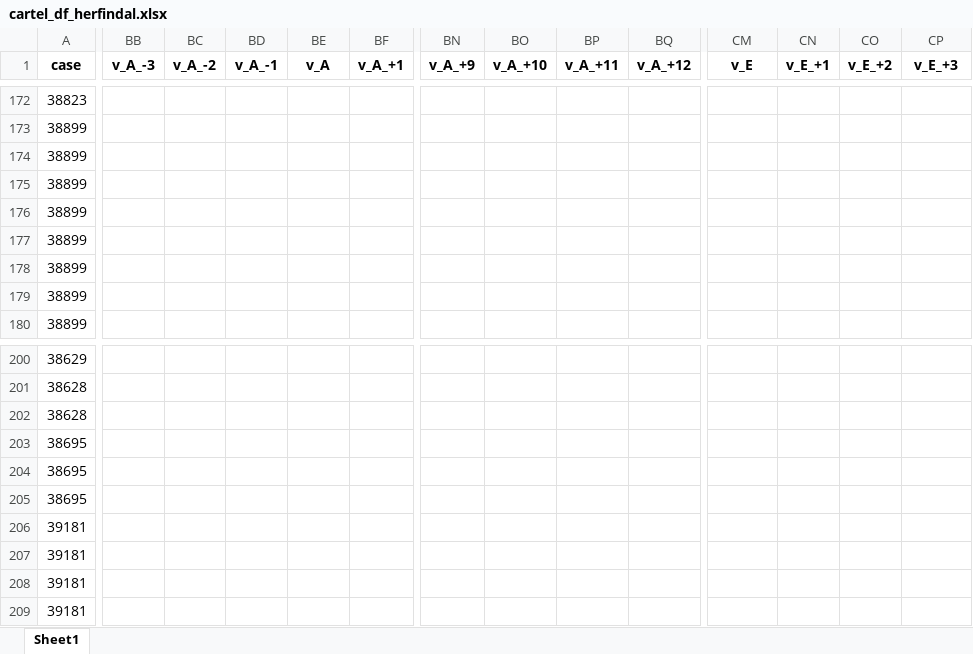
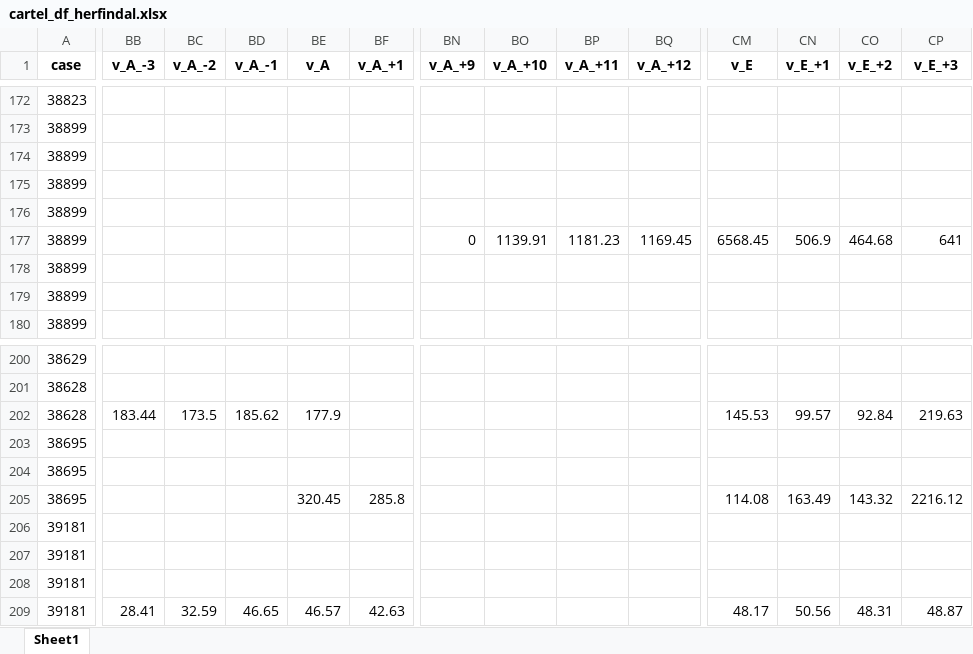
Before and after one commit to DeChrigi/BA_Thesis, an Excel workbook: transformed_data/cartel_networks/cartel_df_herfindal.xlsx, sheet Sheet1, drawn as a sheet; only a part is shown, gaps mark what is left out; values as stored, in another font and other column widths than the file's, no borders; the diff covers the shown part only; the diff names each change by its address in the sheet, - before the commit and + after, or states it on an @@ line.

```diff
--- a/transformed_data/cartel_networks/cartel_df_herfindal.xlsx (sheet Sheet1)
+++ b/transformed_data/cartel_networks/cartel_df_herfindal.xlsx (sheet Sheet1)
-BN177 (v_A_+9): (empty)
+BN177 (v_A_+9): 0
-BO177 (v_A_+10): (empty)
+BO177 (v_A_+10): 1139.91
-BP177 (v_A_+11): (empty)
+BP177 (v_A_+11): 1181.23
-BQ177 (v_A_+12): (empty)
+BQ177 (v_A_+12): 1169.45
-CM177 (v_E): (empty)
+CM177 (v_E): 6568.45
-CN177 (v_E_+1): (empty)
+CN177 (v_E_+1): 506.9
-CO177 (v_E_+2): (empty)
+CO177 (v_E_+2): 464.68
-CP177 (v_E_+3): (empty)
+CP177 (v_E_+3): 641
-BB202 (v_A_-3): (empty)
+BB202 (v_A_-3): 183.44
-BC202 (v_A_-2): (empty)
+BC202 (v_A_-2): 173.5
-BD202 (v_A_-1): (empty)
+BD202 (v_A_-1): 185.62
-BE202 (v_A): (empty)
+BE202 (v_A): 177.9
-CM202 (v_E): (empty)
+CM202 (v_E): 145.53
-CN202 (v_E_+1): (empty)
+CN202 (v_E_+1): 99.57
-CO202 (v_E_+2): (empty)
+CO202 (v_E_+2): 92.84
-CP202 (v_E_+3): (empty)
+CP202 (v_E_+3): 219.63
-BE205 (v_A): (empty)
+BE205 (v_A): 320.45
-BF205 (v_A_+1): (empty)
+BF205 (v_A_+1): 285.8
-CM205 (v_E): (empty)
+CM205 (v_E): 114.08
-CN205 (v_E_+1): (empty)
+CN205 (v_E_+1): 163.49
-CO205 (v_E_+2): (empty)
+CO205 (v_E_+2): 143.32
-CP205 (v_E_+3): (empty)
+CP205 (v_E_+3): 2216.12
-BB209 (v_A_-3): (empty)
+BB209 (v_A_-3): 28.41
-BC209 (v_A_-2): (empty)
+BC209 (v_A_-2): 32.59
-BD209 (v_A_-1): (empty)
+BD209 (v_A_-1): 46.65
-BE209 (v_A): (empty)
+BE209 (v_A): 46.57
-BF209 (v_A_+1): (empty)
+BF209 (v_A_+1): 42.63
-CM209 (v_E): (empty)
+CM209 (v_E): 48.17
-CN209 (v_E_+1): (empty)
+CN209 (v_E_+1): 50.56
-CO209 (v_E_+2): (empty)
+CO209 (v_E_+2): 48.31
-CP209 (v_E_+3): (empty)
+CP209 (v_E_+3): 48.87
```
Also changed, not shown: 587 edited cells elsewhere in this sheet, transformed_data/cartel_networks/cartel_df_sh_by_investor.xlsx, transformed_data/shareholder_data/top_investors.xlsx, 2 other files.
